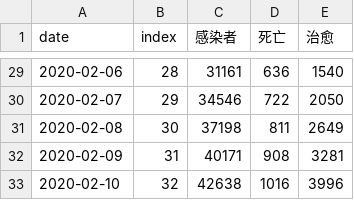
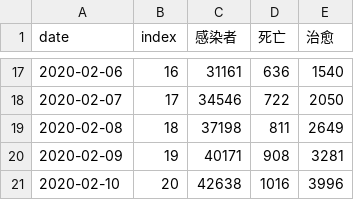
Before and after one commit to jack9603301/SIRModel-2019ncp, a CSV file: data.csv, drawn as a sheet; only a part is shown, gaps mark what is left out; the diff covers the shown part only.

```diff
--- a/data.csv
+++ b/data.csv
@@ -29,5 +17,5 @@ date,index,感染者,死亡,治愈
-2020-02-06,28,31161,636,1540
-2020-02-07,29,34546,722,2050
-2020-02-08,30,37198,811,2649
-2020-02-09,31,40171,908,3281
-2020-02-10,32,42638,1016,3996
+2020-02-06,16,31161,636,1540
+2020-02-07,17,34546,722,2050
+2020-02-08,18,37198,811,2649
+2020-02-09,19,40171,908,3281
+2020-02-10,20,42638,1016,3996
```
Also changed, not shown: 12 removed rows and 15 edited cells elsewhere in this file, 3 other files.
